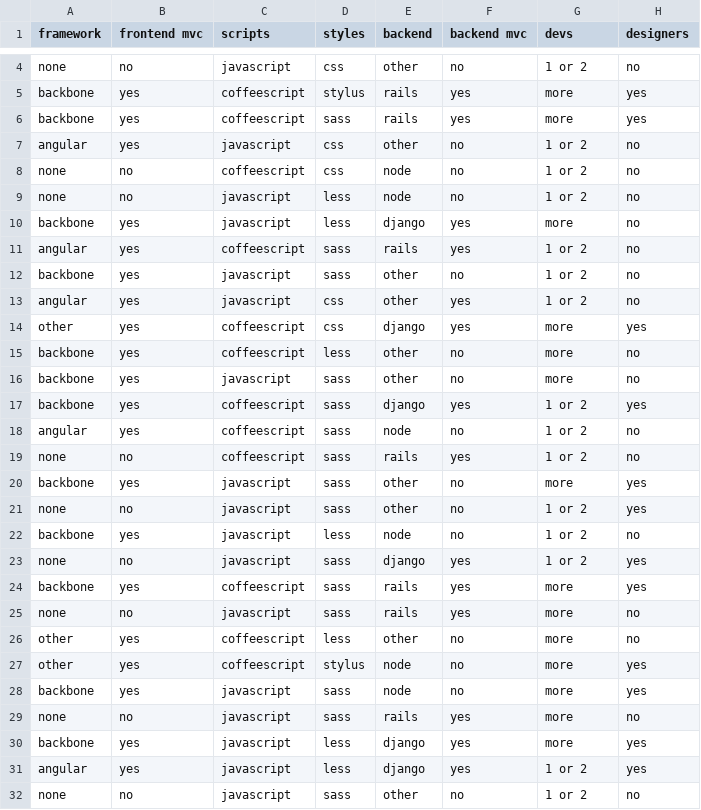
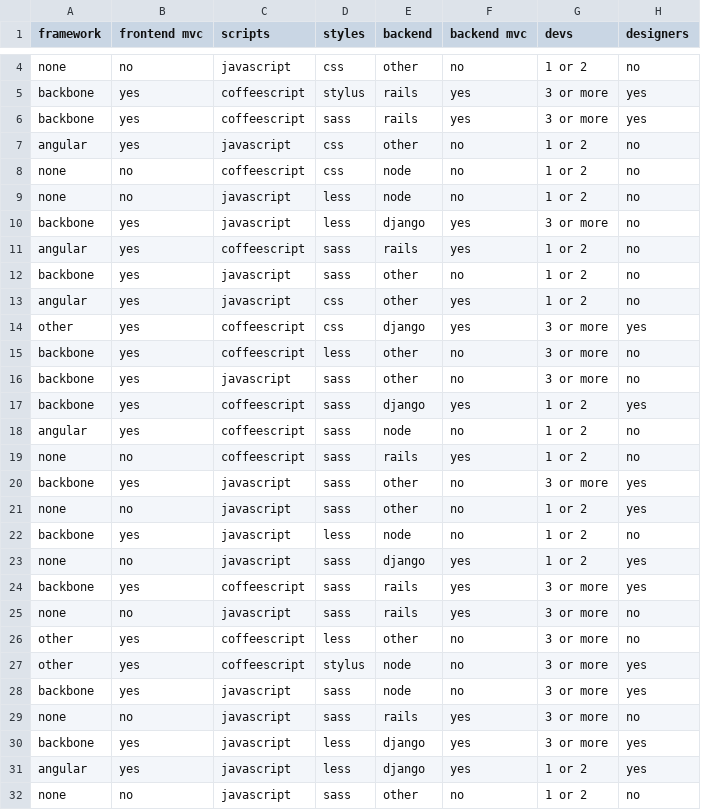
Before and after one commit to colevscode/blblog, a CSV file: data/data.csv, drawn as a sheet; only a part is shown, gaps mark what is left out; the diff covers the shown part only; the diff names each change by its address in the sheet, - before the commit and + after, or states it on an @@ line.

Commit message:
new post on front end frameworks

```diff
--- a/data/data.csv
+++ b/data/data.csv
-G5:G6 (devs): more
+G5:G6 (devs): 3 or more
-G10 (devs): more
+G10 (devs): 3 or more
-G14:G16 (devs): more
+G14:G16 (devs): 3 or more
-G20 (devs): more
+G20 (devs): 3 or more
-G24:G30 (devs): more
+G24:G30 (devs): 3 or more
```
Also changed, not shown: 1 added row and 1 removed row elsewhere in this file, 13 other files.
